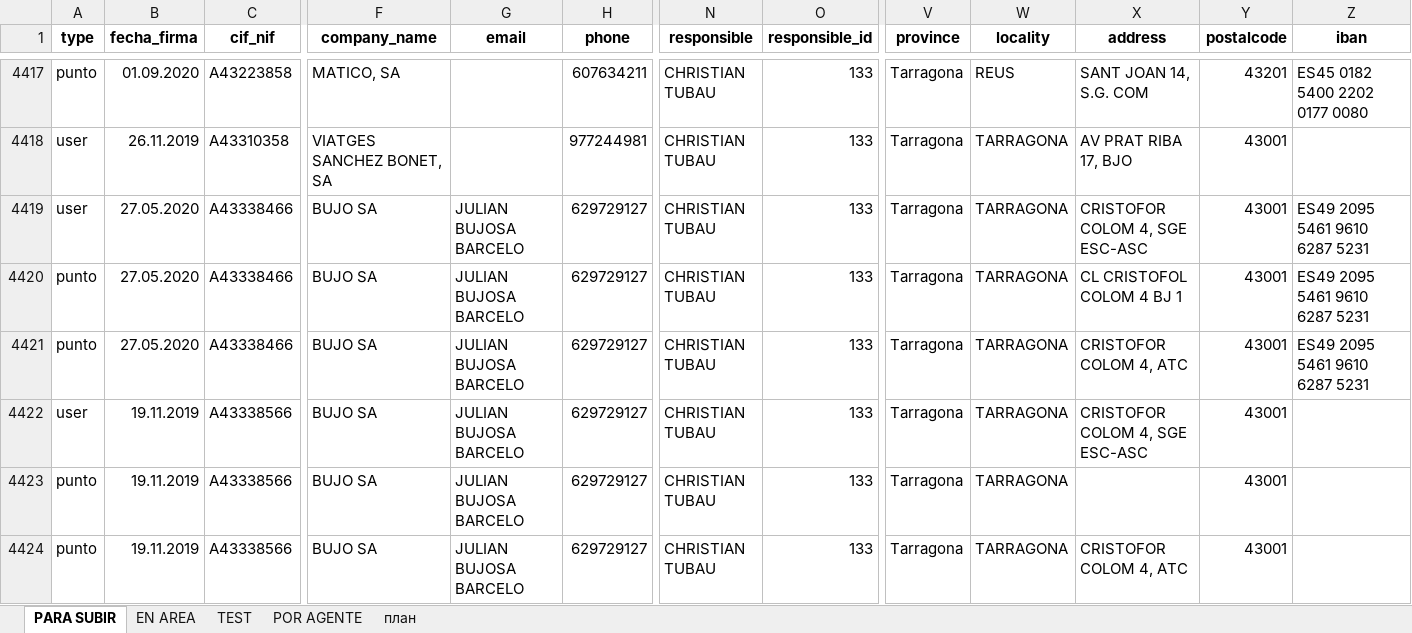
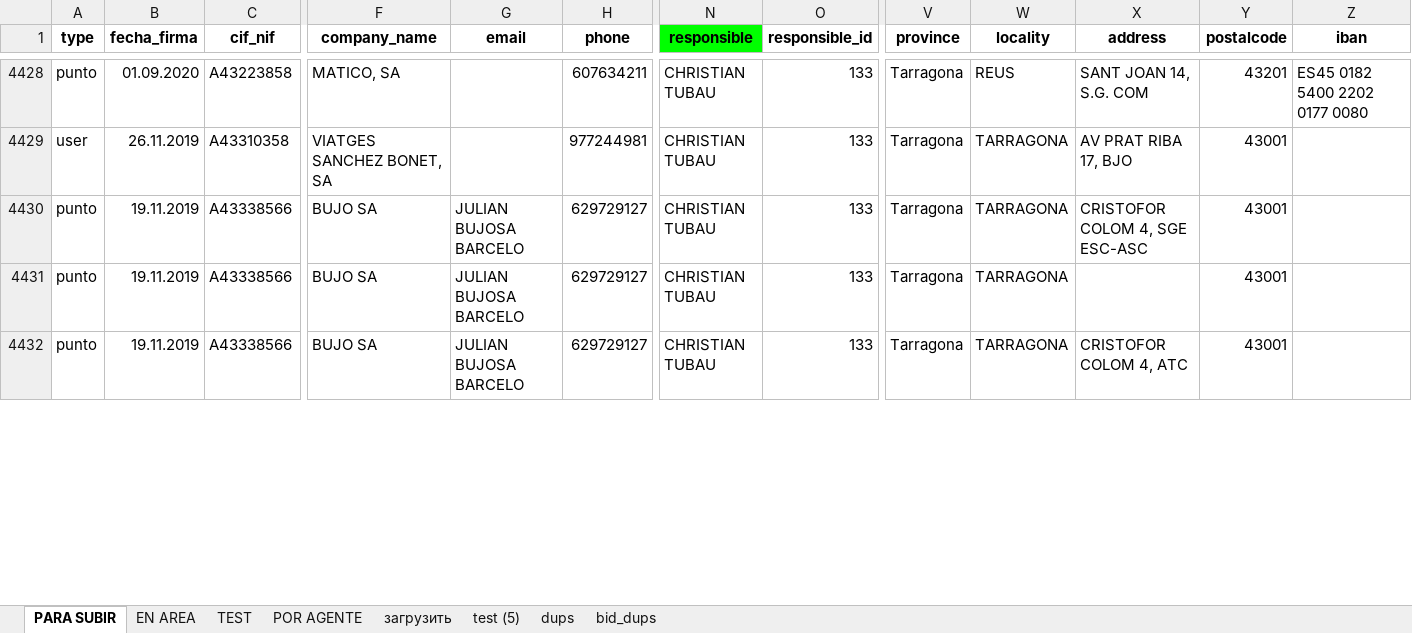
Before and after one commit to FilArt/clients, an Excel workbook: clients.xlsx, sheet PARA SUBIR, drawn as a sheet; only a part is shown, gaps mark what is left out; values as stored, in another font and other column widths than the file's, no borders; charts and pictures and conditional formats not drawn; removed rows and columns are numbered as before the commit, all else as after; rows hold the shown columns only; the diff covers the shown part only; the diff names each change by its address in the sheet, - before the commit and + after, or states it on an @@ line.

```diff
--- a/clients.xlsx (sheet PARA SUBIR)
+++ b/clients.xlsx (sheet PARA SUBIR)
-sheet tab: план
+sheet tab: загрузить
+sheet tab: test (5)
+sheet tab: dups
+sheet tab: bid_dups
-N1 fill: none
+N1 fill: #00FF00
-row 4419: user | 27.05.2020 | A43338466 | BUJO SA | JULIAN BUJOSA BARCELO | 629729127 | CHRISTIAN TUBAU | 133 | Tarragona | TARRAGONA | CRISTOFOR COLOM 4, SGE ESC-ASC | 43001 | ES49 2095 5461 9610 6287 5231
-row 4420: punto | 27.05.2020 | A43338466 | BUJO SA | JULIAN BUJOSA BARCELO | 629729127 | CHRISTIAN TUBAU | 133 | Tarragona | TARRAGONA | CL CRISTOFOL COLOM 4 BJ 1 | 43001 | ES49 2095 5461 9610 6287 5231
-row 4421: punto | 27.05.2020 | A43338466 | BUJO SA | JULIAN BUJOSA BARCELO | 629729127 | CHRISTIAN TUBAU | 133 | Tarragona | TARRAGONA | CRISTOFOR COLOM 4, ATC | 43001 | ES49 2095 5461 9610 6287 5231
-A4430 (type): user
+A4430 (type): punto
```
Also changed, not shown: 31 added rows, 1 removed row, 359 moved rows and 590 edited cells elsewhere in this sheet, sheet EN AREA, sheet POR AGENTE, sheet загрузить, sheet TEST, charts or pictures.
